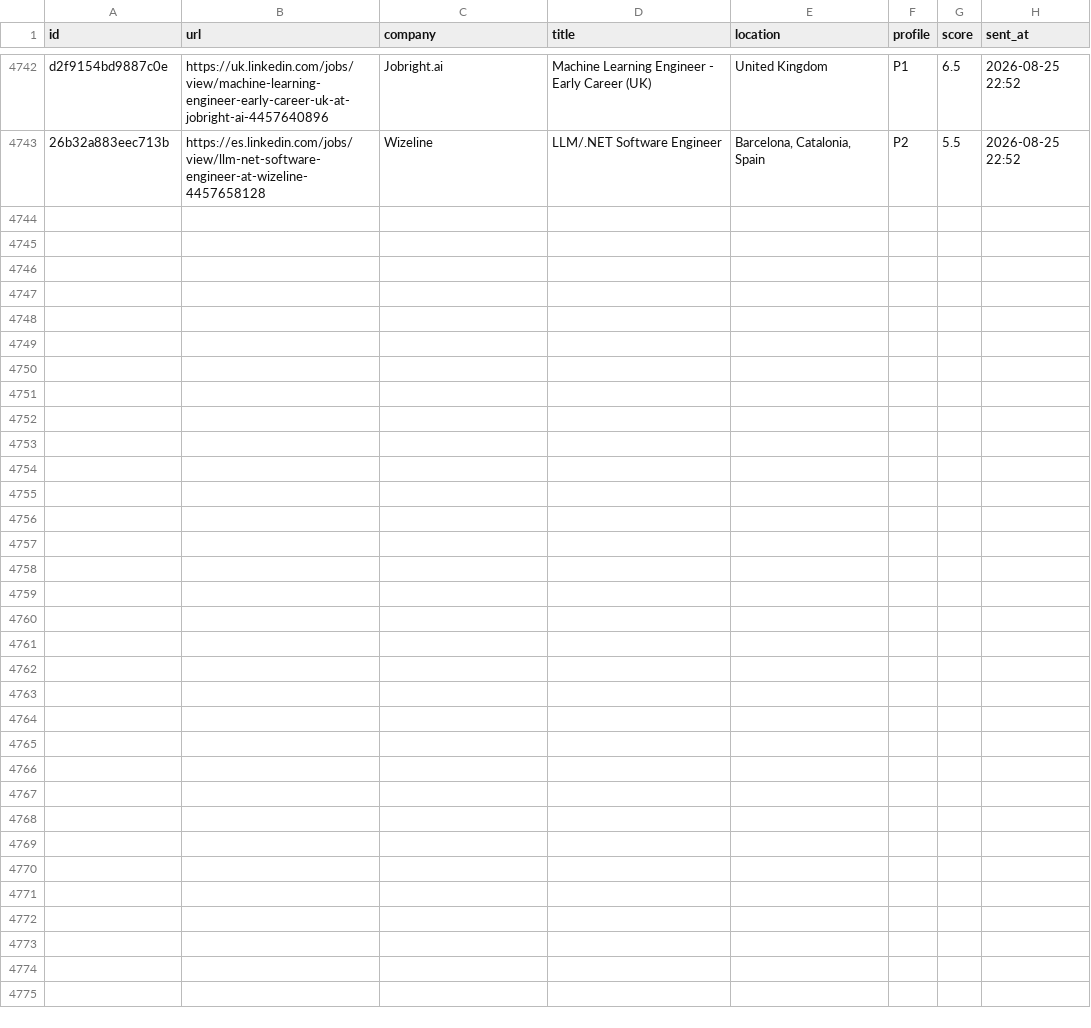
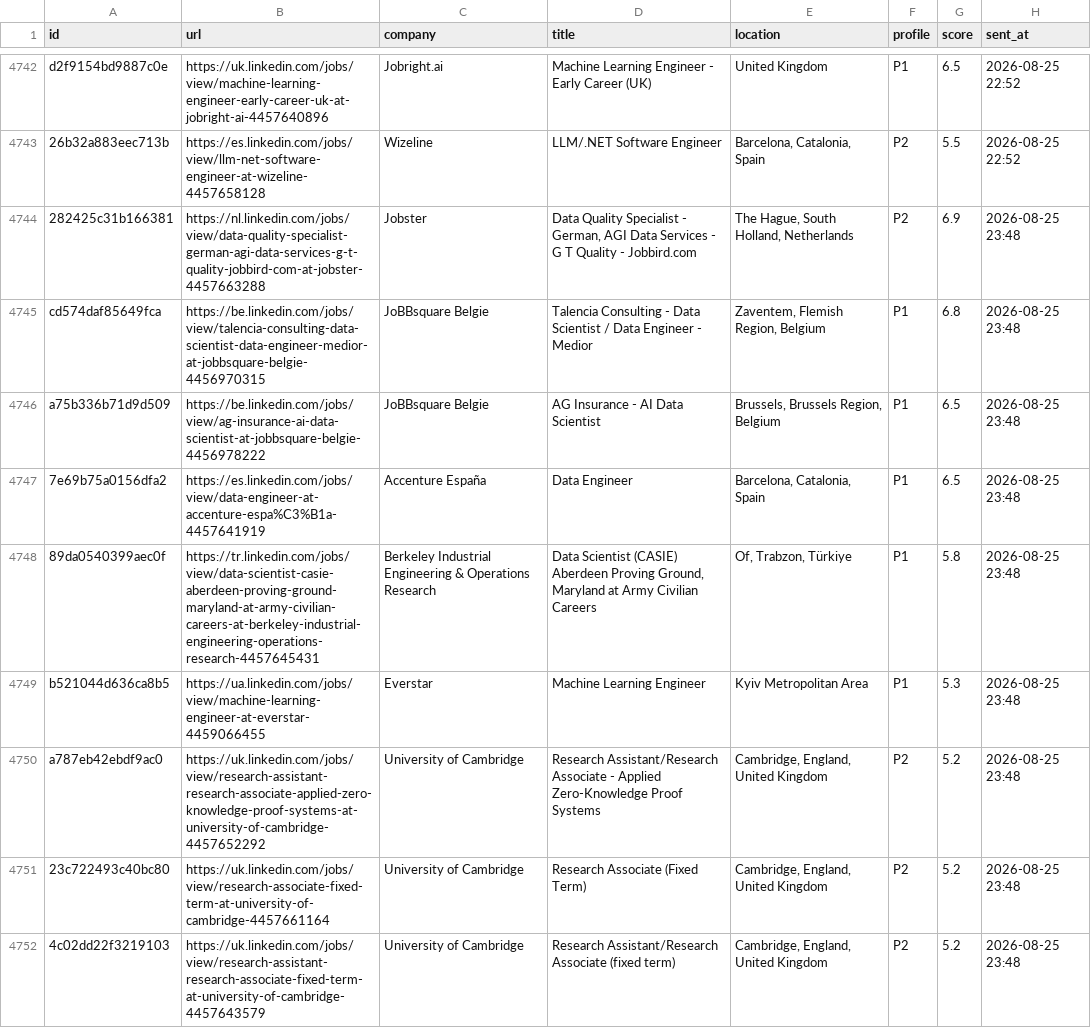
Before and after one commit to semihalperdundar/career-ops-agent, a TSV file: data/telegram-sent.tsv, drawn as a sheet; only a part is shown, gaps mark what is left out; the diff names each change by its address in the sheet, - before the commit and + after, or states it on an @@ line.

```diff
--- a/data/telegram-sent.tsv
+++ b/data/telegram-sent.tsv
+row 4744: 282425c31b166381 | https://nl.linkedin.com/jobs/view/data-quality-specialist-german-agi-data-services-g-t-quality-jobbird-com-at-jobster-4457663288 | Jobster | Data Quality Specialist - German, AGI Data Services - G T Quality - Jobbird.com | The Hague, South Holland, Netherlands | P2 | 6.9 | 2026-08-25 23:48
+row 4745: cd574daf85649fca | https://be.linkedin.com/jobs/view/talencia-consulting-data-scientist-data-engineer-medior-at-jobbsquare-belgie-4456970315 | JoBBsquare Belgie | Talencia Consulting - Data Scientist / Data Engineer - Medior | Zaventem, Flemish Region, Belgium | P1 | 6.8 | 2026-08-25 23:48
+row 4746: a75b336b71d9d509 | https://be.linkedin.com/jobs/view/ag-insurance-ai-data-scientist-at-jobbsquare-belgie-4456978222 | JoBBsquare Belgie | AG Insurance - AI Data Scientist | Brussels, Brussels Region, Belgium | P1 | 6.5 | 2026-08-25 23:48
+row 4747: 7e69b75a0156dfa2 | https://es.linkedin.com/jobs/view/data-engineer-at-accenture-espa%C3%B1a-4457641919 | Accenture España | Data Engineer | Barcelona, Catalonia, Spain | P1 | 6.5 | 2026-08-25 23:48
+row 4748: 89da0540399aec0f | https://tr.linkedin.com/jobs/view/data-scientist-casie-aberdeen-proving-ground-maryland-at-army-civilian-careers-at-berkeley-industrial-engineering-operations-research-4457645431 | Berkeley Industrial Engineering & Operations Research | Data Scientist (CASIE) Aberdeen Proving Ground, Maryland at Army Civilian Careers | Of, Trabzon, Türkiye | P1 | 5.8 | 2026-08-25 23:48
+row 4749: b521044d636ca8b5 | https://ua.linkedin.com/jobs/view/machine-learning-engineer-at-everstar-4459066455 | Everstar | Machine Learning Engineer | Kyiv Metropolitan Area | P1 | 5.3 | 2026-08-25 23:48
+row 4750: a787eb42ebdf9ac0 | https://uk.linkedin.com/jobs/view/research-assistant-research-associate-applied-zero-knowledge-proof-systems-at-university-of-cambridge-4457652292 | University of Cambridge | Research Assistant/Research Associate - Applied Zero-Knowledge Proof Systems | Cambridge, England, United Kingdom | P2 | 5.2 | 2026-08-25 23:48
+row 4751: 23c722493c40bc80 | https://uk.linkedin.com/jobs/view/research-associate-fixed-term-at-university-of-cambridge-4457661164 | University of Cambridge | Research Associate (Fixed Term) | Cambridge, England, United Kingdom | P2 | 5.2 | 2026-08-25 23:48
+row 4752: 4c02dd22f3219103 | https://uk.linkedin.com/jobs/view/research-assistant-research-associate-fixed-term-at-university-of-cambridge-4457643579 | University of Cambridge | Research Assistant/Research Associate (fixed term) | Cambridge, England, United Kingdom | P2 | 5.2 | 2026-08-25 23:48
```
Also changed, not shown: data/telegram-archive.tsv, 2 other files.
